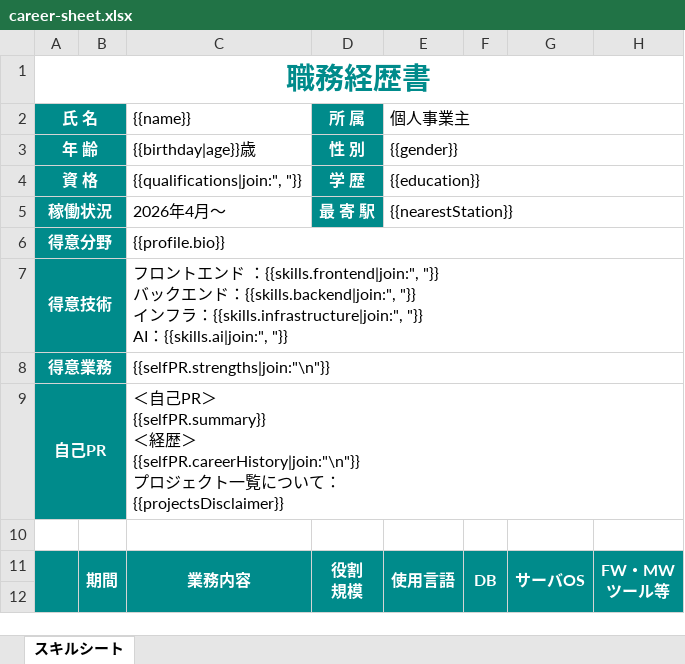
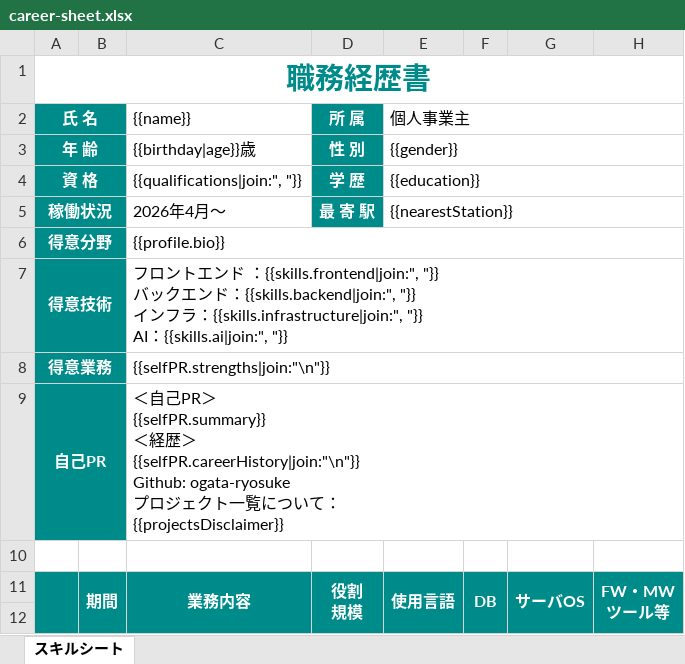
Before and after one commit to ogata-ryosuke/cs, an Excel workbook: scripts/templates/career-sheet.xlsx, sheet スキルシート, drawn as a sheet; only a part is shown; values as stored, in another font and other column widths than the file's, no borders; ↵ is a line break in a cell; the diff names each change by its address in the sheet, - before the commit and + after, or states it on an @@ line.

```diff
--- a/scripts/templates/career-sheet.xlsx (sheet スキルシート)
+++ b/scripts/templates/career-sheet.xlsx (sheet スキルシート)
-C9 ({{name}}): …{{selfPR.careerHistory|join:"\n"}} ↵ プロ…
+C9 ({{name}}): …{{selfPR.careerHistory|join:"\n"}} ↵ Github: ogata-ryosuke ↵ プロ…
```
